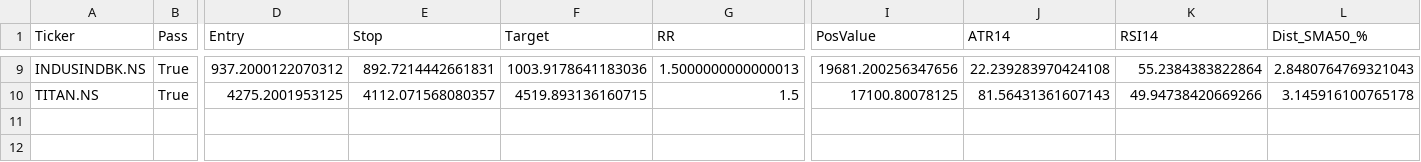
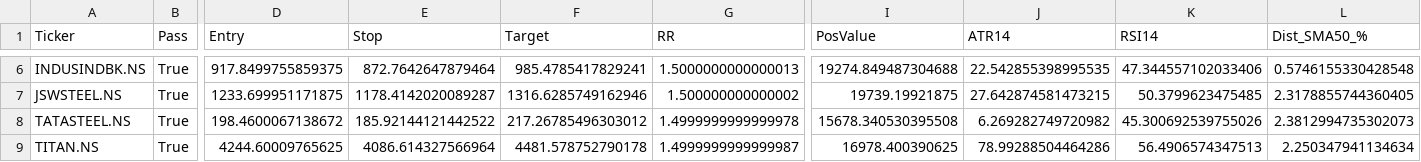
Before and after one commit to mayur369369/nifty50-swing-scanner, a CSV file: top10_swing_today.csv, drawn as a sheet; only a part is shown, gaps mark what is left out; addresses are those after the commit; rows hold the shown columns only; the diff covers the shown part only; the diff names each change by its address in the sheet, - before the commit and + after, or states it on an @@ line.

Commit message:
Daily scan output

```diff
--- a/top10_swing_today.csv
+++ b/top10_swing_today.csv
-D6 (Entry): 937.2000122070312
+D6 (Entry): 917.8499755859375
-E6 (Stop): 892.7214442661831
+E6 (Stop): 872.7642647879464
-F6 (Target): 1003.9178641183036
+F6 (Target): 985.4785417829241
-I6 (PosValue): 19681.200256347656
+I6 (PosValue): 19274.849487304688
-J6 (ATR14): 22.239283970424108
+J6 (ATR14): 22.542855398995535
-K6 (RSI14): 55.2384383822864
+K6 (RSI14): 47.344557102033406
-L6 (Dist_SMA50_%): 2.8480764769321043
+L6 (Dist_SMA50_%): 0.5746155330428548
+row 7: JSWSTEEL.NS | True | 1233.699951171875 | 1178.4142020089287 | 1316.6285749162946 | 1.500000000000002 | 19739.19921875 | 27.642874581473215 | 50.3799623475485 | 2.3178855744360405
+row 8: TATASTEEL.NS | True | 198.4600067138672 | 185.92144121442522 | 217.26785496303012 | 1.4999999999999978 | 15678.340530395508 | 6.269282749720982 | 45.300692539755026 | 2.3812994735302073
-D9 (Entry): 4275.2001953125
+D9 (Entry): 4244.60009765625
-E9 (Stop): 4112.071568080357
+E9 (Stop): 4086.614327566964
-F9 (Target): 4519.893136160715
+F9 (Target): 4481.578752790178
-G9 (RR): 1.5
+G9 (RR): 1.4999999999999987
-I9 (PosValue): 17100.80078125
+I9 (PosValue): 16978.400390625
-J9 (ATR14): 81.56431361607143
+J9 (ATR14): 78.99288504464286
-K9 (RSI14): 49.94738420669266
+K9 (RSI14): 56.4906574347513
-L9 (Dist_SMA50_%): 3.145916100765178
+L9 (Dist_SMA50_%): 2.250347941134634
```
Also changed, not shown: 1 added row, 4 removed rows and 23 edited cells elsewhere in this file.
